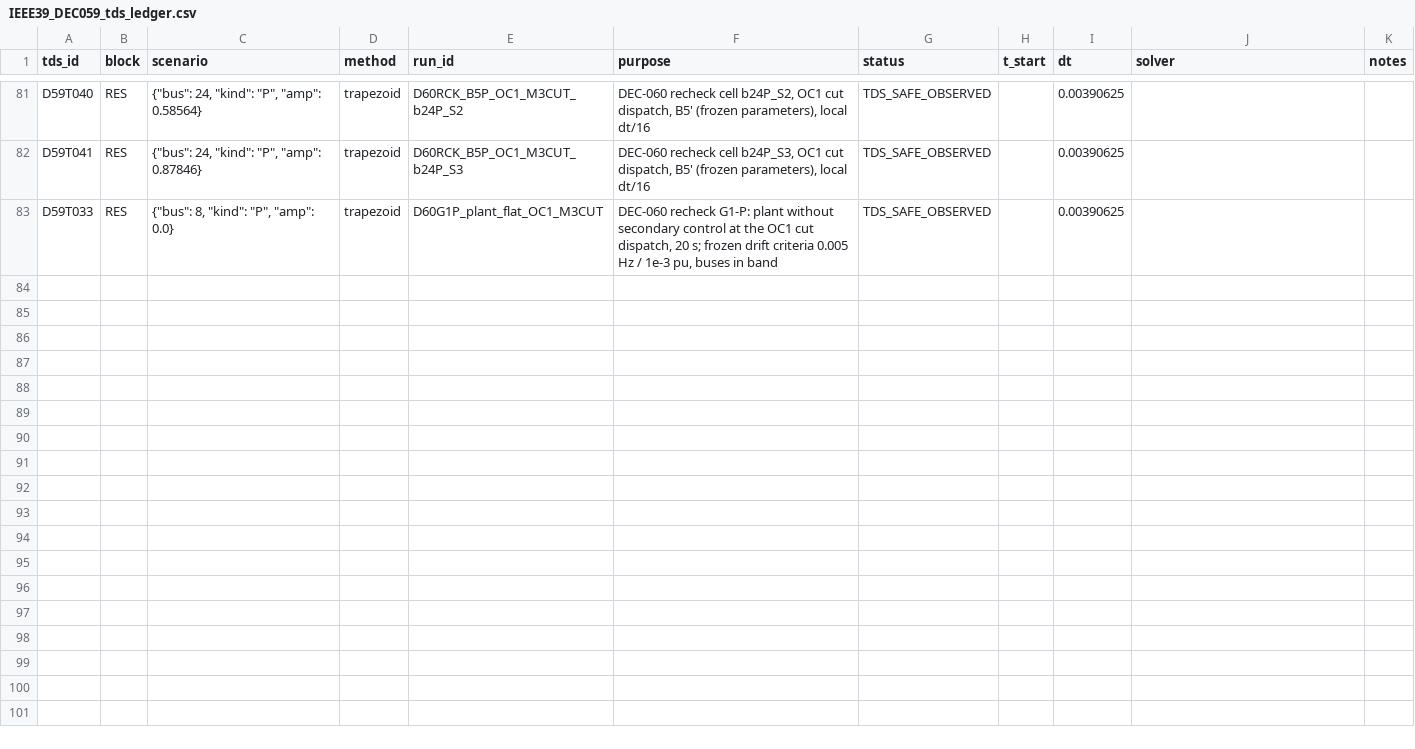
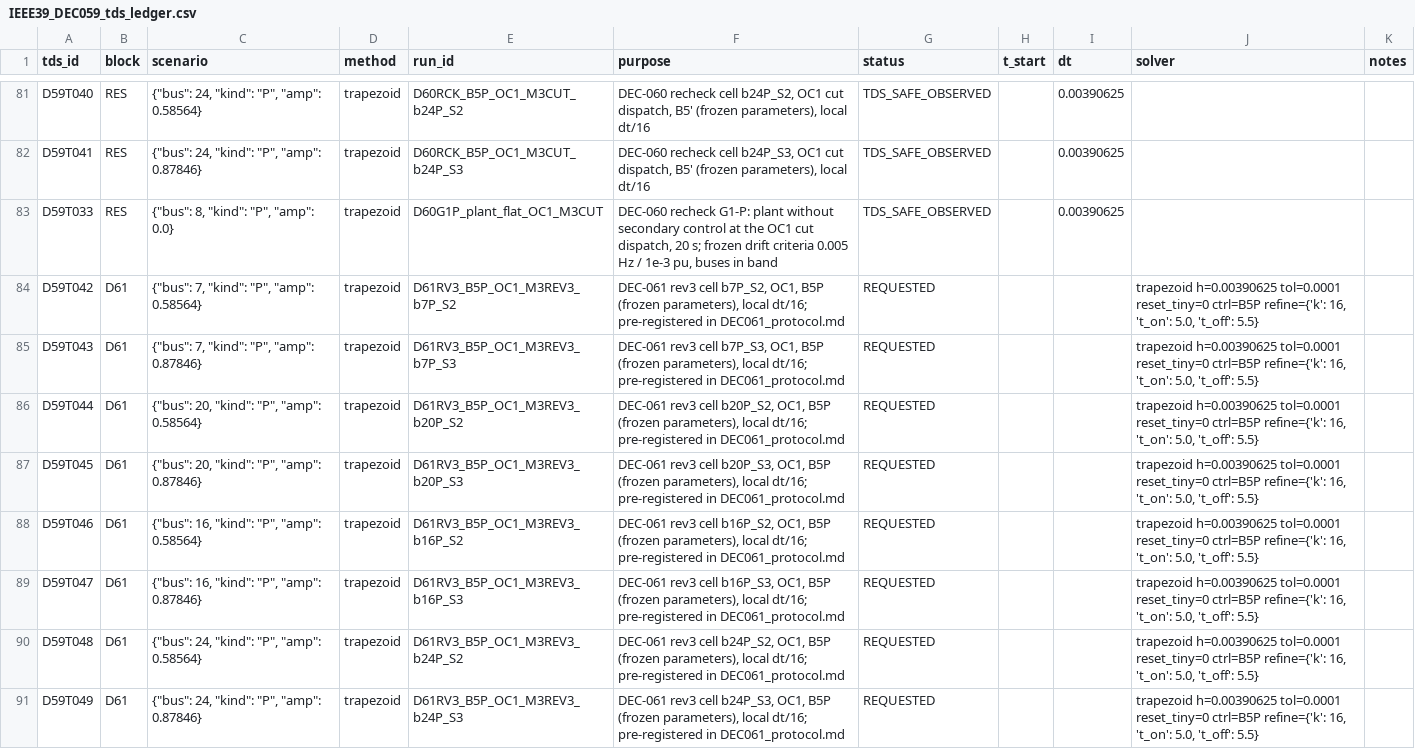
Before and after one commit to gemejiar/resilient_distributed_control_PS, a CSV file: Paper_manuscript/artifacts/IEEE39_DEC059_tds_ledger.csv, drawn as a sheet; only a part is shown, gaps mark what is left out; the diff covers the shown part only; the diff names each change by its address in the sheet, - before the commit and + after, or states it on an @@ line.

```diff
--- a/Paper_manuscript/artifacts/IEEE39_DEC059_tds_ledger.csv
+++ b/Paper_manuscript/artifacts/IEEE39_DEC059_tds_ledger.csv
+row 84: D59T042 | D61 | {"bus": 7, "kind": "P", "amp": 0.58564} | trapezoid | D61RV3_B5P_OC1_M3REV3_b7P_S2 | DEC-061 rev3 cell b7P_S2, OC1, B5P (frozen parameters), local dt/16; pre-registered in DEC061_protocol.md | REQUESTED |  |  | trapezoid h=0.00390625 tol=0.0001 reset_tiny=0 ctrl=B5P refine={'k': 16, 't_on': 5.0, 't_off': 5.5}
+row 85: D59T043 | D61 | {"bus": 7, "kind": "P", "amp": 0.87846} | trapezoid | D61RV3_B5P_OC1_M3REV3_b7P_S3 | DEC-061 rev3 cell b7P_S3, OC1, B5P (frozen parameters), local dt/16; pre-registered in DEC061_protocol.md | REQUESTED |  |  | trapezoid h=0.00390625 tol=0.0001 reset_tiny=0 ctrl=B5P refine={'k': 16, 't_on': 5.0, 't_off': 5.5}
+row 86: D59T044 | D61 | {"bus": 20, "kind": "P", "amp": 0.58564} | trapezoid | D61RV3_B5P_OC1_M3REV3_b20P_S2 | DEC-061 rev3 cell b20P_S2, OC1, B5P (frozen parameters), local dt/16; pre-registered in DEC061_protocol.md | REQUESTED |  |  | trapezoid h=0.00390625 tol=0.0001 reset_tiny=0 ctrl=B5P refine={'k': 16, 't_on': 5.0, 't_off': 5.5}
+row 87: D59T045 | D61 | {"bus": 20, "kind": "P", "amp": 0.87846} | trapezoid | D61RV3_B5P_OC1_M3REV3_b20P_S3 | DEC-061 rev3 cell b20P_S3, OC1, B5P (frozen parameters), local dt/16; pre-registered in DEC061_protocol.md | REQUESTED |  |  | trapezoid h=0.00390625 tol=0.0001 reset_tiny=0 ctrl=B5P refine={'k': 16, 't_on': 5.0, 't_off': 5.5}
+row 88: D59T046 | D61 | {"bus": 16, "kind": "P", "amp": 0.58564} | trapezoid | D61RV3_B5P_OC1_M3REV3_b16P_S2 | DEC-061 rev3 cell b16P_S2, OC1, B5P (frozen parameters), local dt/16; pre-registered in DEC061_protocol.md | REQUESTED |  |  | trapezoid h=0.00390625 tol=0.0001 reset_tiny=0 ctrl=B5P refine={'k': 16, 't_on': 5.0, 't_off': 5.5}
+row 89: D59T047 | D61 | {"bus": 16, "kind": "P", "amp": 0.87846} | trapezoid | D61RV3_B5P_OC1_M3REV3_b16P_S3 | DEC-061 rev3 cell b16P_S3, OC1, B5P (frozen parameters), local dt/16; pre-registered in DEC061_protocol.md | REQUESTED |  |  | trapezoid h=0.00390625 tol=0.0001 reset_tiny=0 ctrl=B5P refine={'k': 16, 't_on': 5.0, 't_off': 5.5}
+row 90: D59T048 | D61 | {"bus": 24, "kind": "P", "amp": 0.58564} | trapezoid | D61RV3_B5P_OC1_M3REV3_b24P_S2 | DEC-061 rev3 cell b24P_S2, OC1, B5P (frozen parameters), local dt/16; pre-registered in DEC061_protocol.md | REQUESTED |  |  | trapezoid h=0.00390625 tol=0.0001 reset_tiny=0 ctrl=B5P refine={'k': 16, 't_on': 5.0, 't_off': 5.5}
+row 91: D59T049 | D61 | {"bus": 24, "kind": "P", "amp": 0.87846} | trapezoid | D61RV3_B5P_OC1_M3REV3_b24P_S3 | DEC-061 rev3 cell b24P_S3, OC1, B5P (frozen parameters), local dt/16; pre-registered in DEC061_protocol.md | REQUESTED |  |  | trapezoid h=0.00390625 tol=0.0001 reset_tiny=0 ctrl=B5P refine={'k': 16, 't_on': 5.0, 't_off': 5.5}
```
Also changed, not shown: 8 added rows elsewhere in this file, ops/sted/traceability_matrix.csv, 4 other files.
